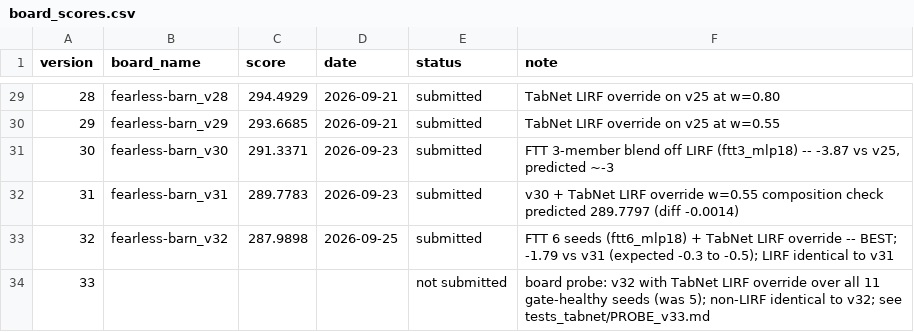
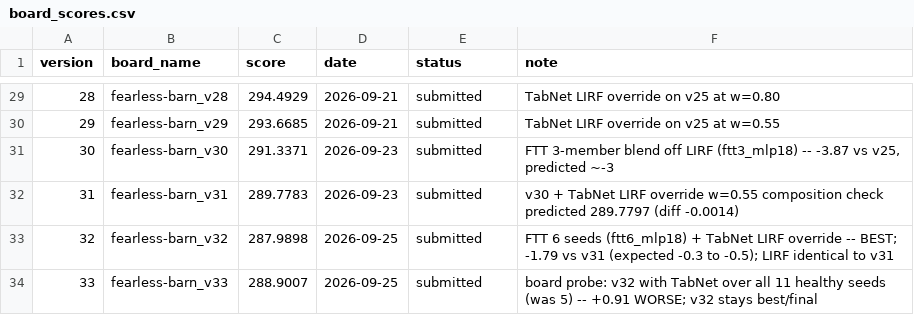
Before and after one commit to e-seet/fearless-barn, a CSV file: exploration/submissions/board_scores.csv, drawn as a sheet; only a part is shown, gaps mark what is left out.

```diff
--- a/exploration/submissions/board_scores.csv
+++ b/exploration/submissions/board_scores.csv
@@ -33,2 +33,2 @@ version,board_name,score,date,status,note
 32,fearless-barn_v32,287.9898,2026-09-25,submitted,"FTT 6 seeds (ftt6_mlp18) + TabNet LIRF override -- BEST; -1.79 vs v31 (expected -0.3 to -0.5); LIRF identical to v31"
-33,,,,not submitted,"board probe: v32 with TabNet LIRF override over all 11 gate-healthy seeds (was 5); non-LIRF identical to v32; see tests_tabnet/PROBE_v33.md"
+33,fearless-barn_v33,288.9007,2026-09-25,submitted,"board probe: v32 with TabNet over all 11 healthy seeds (was 5) -- +0.91 WORSE; v32 stays best/final"
```
Also changed, not shown: 2 other files.
